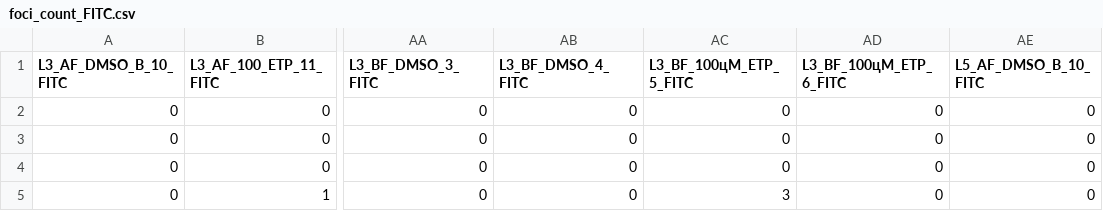
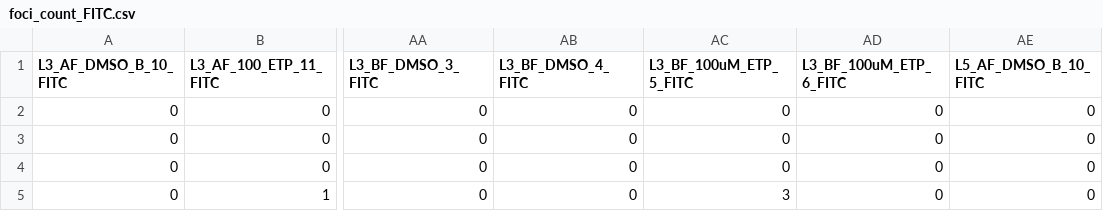
Before and after one commit to jarochi/file_paste, a CSV file: foci_count_FITC.csv, drawn as a sheet; only a part is shown, gaps mark what is left out; the diff names each change by its address in the sheet, - before the commit and + after, or states it on an @@ line.

```diff
--- a/foci_count_FITC.csv
+++ b/foci_count_FITC.csv
-AC1: L3_BF_100цM_ETP_5_FITC
+AC1: L3_BF_100uM_ETP_5_FITC
-AD1: L3_BF_100цM_ETP_6_FITC
+AD1: L3_BF_100uM_ETP_6_FITC
```
Also changed, not shown: foci_count.csv, foci_count_APC.csv, 5 other files.
